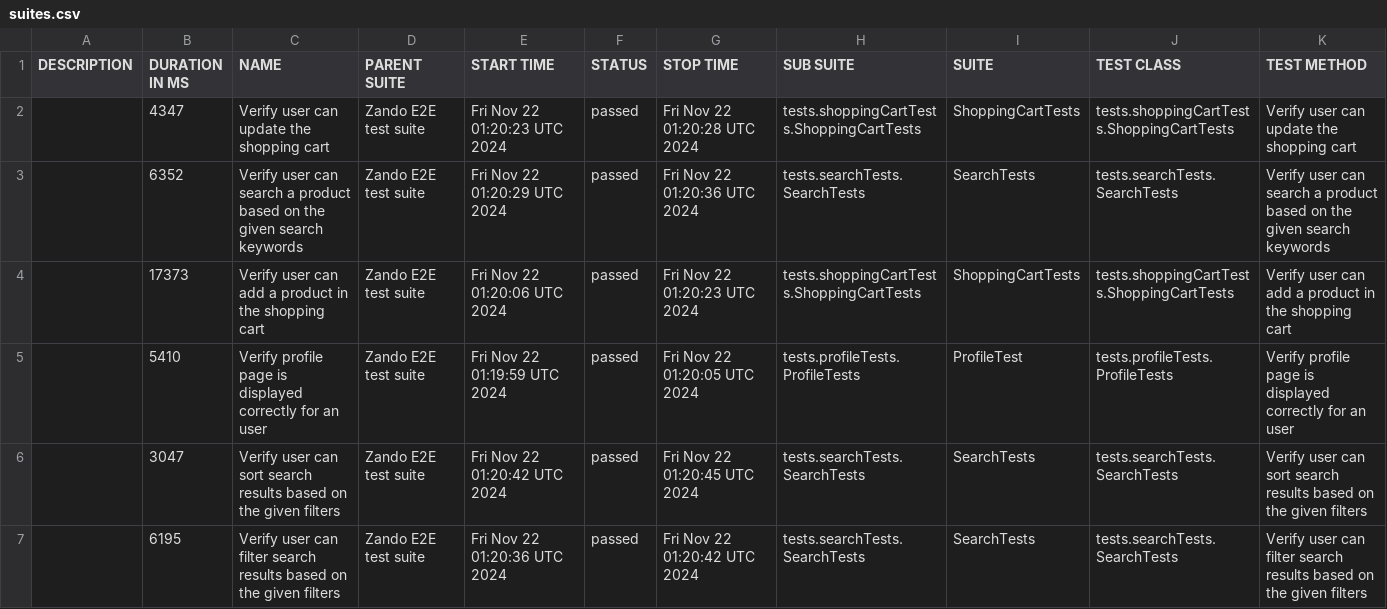
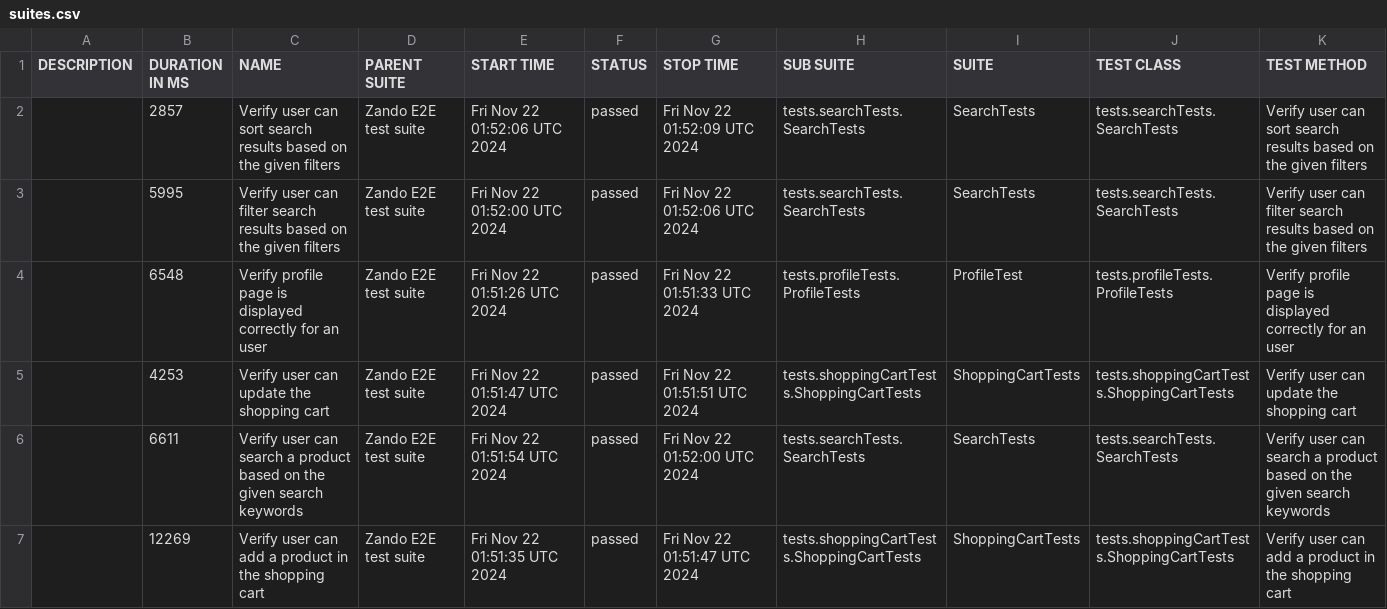
Before and after one commit to abra1193/Zando, a CSV file: data/suites.csv, drawn as a sheet.

```diff
--- a/data/suites.csv
+++ b/data/suites.csv
@@ -1,7 +1,7 @@
 "DESCRIPTION","DURATION IN MS","NAME","PARENT SUITE","START TIME","STATUS","STOP TIME","SUB SUITE","SUITE","TEST CLASS","TEST METHOD"
-"","4347","Verify user can update the shopping cart","Zando E2E test suite","Fri Nov 22 01:20:23 UTC 2024","passed","Fri Nov 22 01:20:28 UTC 2024","tests.shoppingCartTests.ShoppingCartTests","ShoppingCartTests","tests.shoppingCartTests.ShoppingCartTests","Verify user can update the shopping cart"
-"","6352","Verify user can search a product based on the given search keywords","Zando E2E test suite","Fri Nov 22 01:20:29 UTC 2024","passed","Fri Nov 22 01:20:36 UTC 2024","tests.searchTests.SearchTests","SearchTests","tests.searchTests.SearchTests","Verify user can search a product based on the given search keywords"
-"","17373","Verify user can add a product in the shopping cart","Zando E2E test suite","Fri Nov 22 01:20:06 UTC 2024","passed","Fri Nov 22 01:20:23 UTC 2024","tests.shoppingCartTests.ShoppingCartTests","ShoppingCartTests","tests.shoppingCartTests.ShoppingCartTests","Verify user can add a product in the shopping cart"
-"","5410","Verify profile page is displayed correctly for an user","Zando E2E test suite","Fri Nov 22 01:19:59 UTC 2024","passed","Fri Nov 22 01:20:05 UTC 2024","tests.profileTests.ProfileTests","ProfileTest","tests.profileTests.ProfileTests","Verify profile page is displayed correctly for an user"
-"","3047","Verify user can sort search results based on the given filters","Zando E2E test suite","Fri Nov 22 01:20:42 UTC 2024","passed","Fri Nov 22 01:20:45 UTC 2024","tests.searchTests.SearchTests","SearchTests","tests.searchTests.SearchTests","Verify user can sort search results based on the given filters"
-"","6195","Verify user can filter search results based on the given filters","Zando E2E test suite","Fri Nov 22 01:20:36 UTC 2024","passed","Fri Nov 22 01:20:42 UTC 2024","tests.searchTests.SearchTests","SearchTests","tests.searchTests.SearchTests","Verify user can filter search results based on the given filters"
+"","2857","Verify user can sort search results based on the given filters","Zando E2E test suite","Fri Nov 22 01:52:06 UTC 2024","passed","Fri Nov 22 01:52:09 UTC 2024","tests.searchTests.SearchTests","SearchTests","tests.searchTests.SearchTests","Verify user can sort search results based on the given filters"
+"","5995","Verify user can filter search results based on the given filters","Zando E2E test suite","Fri Nov 22 01:52:00 UTC 2024","passed","Fri Nov 22 01:52:06 UTC 2024","tests.searchTests.SearchTests","SearchTests","tests.searchTests.SearchTests","Verify user can filter search results based on the given filters"
+"","6548","Verify profile page is displayed correctly for an user","Zando E2E test suite","Fri Nov 22 01:51:26 UTC 2024","passed","Fri Nov 22 01:51:33 UTC 2024","tests.profileTests.ProfileTests","ProfileTest","tests.profileTests.ProfileTests","Verify profile page is displayed correctly for an user"
+"","4253","Verify user can update the shopping cart","Zando E2E test suite","Fri Nov 22 01:51:47 UTC 2024","passed","Fri Nov 22 01:51:51 UTC 2024","tests.shoppingCartTests.ShoppingCartTests","ShoppingCartTests","tests.shoppingCartTests.ShoppingCartTests","Verify user can update the shopping cart"
+"","6611","Verify user can search a product based on the given search keywords","Zando E2E test suite","Fri Nov 22 01:51:54 UTC 2024","passed","Fri Nov 22 01:52:00 UTC 2024","tests.searchTests.SearchTests","SearchTests","tests.searchTests.SearchTests","Verify user can search a product based on the given search keywords"
+"","12269","Verify user can add a product in the shopping cart","Zando E2E test suite","Fri Nov 22 01:51:35 UTC 2024","passed","Fri Nov 22 01:51:47 UTC 2024","tests.shoppingCartTests.ShoppingCartTests","ShoppingCartTests","tests.shoppingCartTests.ShoppingCartTests","Verify user can add a product in the shopping cart"
```
Also changed, not shown: 26 other files.
